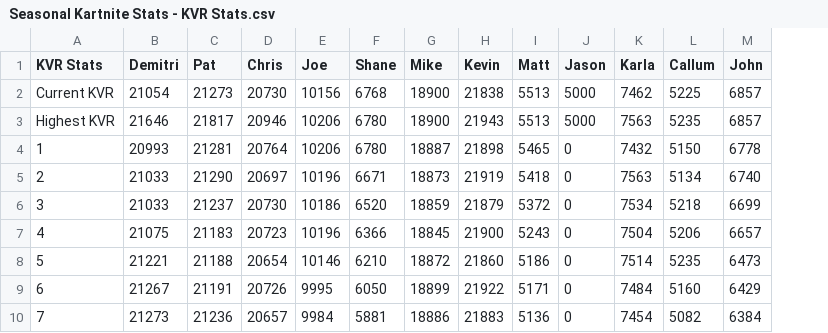
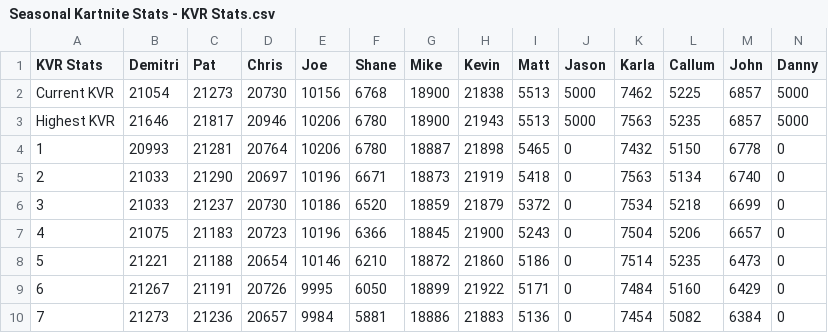
Before and after one commit to PatrickMarinich/Kartnite_Stats, a CSV file: stats_csv/seasonal_stats/Seasonal Kartnite Stats - KVR Stats.csv, drawn as a sheet; only a part is shown; the diff names each change by its address in the sheet, - before the commit and + after, or states it on an @@ line.

Commit message:
Add new player - Danny

```diff
--- a/stats_csv/seasonal_stats/Seasonal Kartnite Stats - KVR Stats.csv
+++ b/stats_csv/seasonal_stats/Seasonal Kartnite Stats - KVR Stats.csv
+column N (Danny), rows 2-10: 5000 | 5000 | 0 | 0 | 0 | 0 | 0 | 0 | 0
```
Also changed, not shown: stats_csv/all_time/All-Time Kartnite Stats - Placement Stats.csv, stats_csv/all_time/All-Time Kartnite Stats - Race Count.csv, 17 other files.
